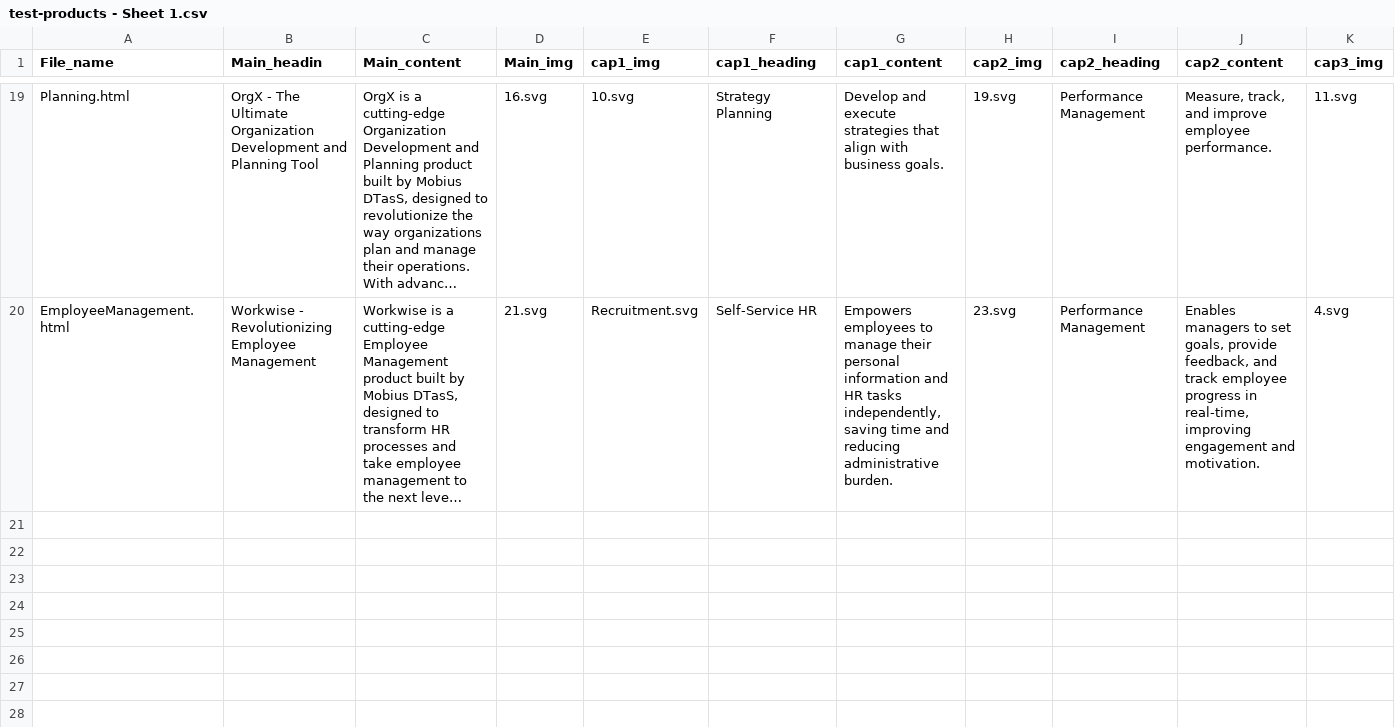
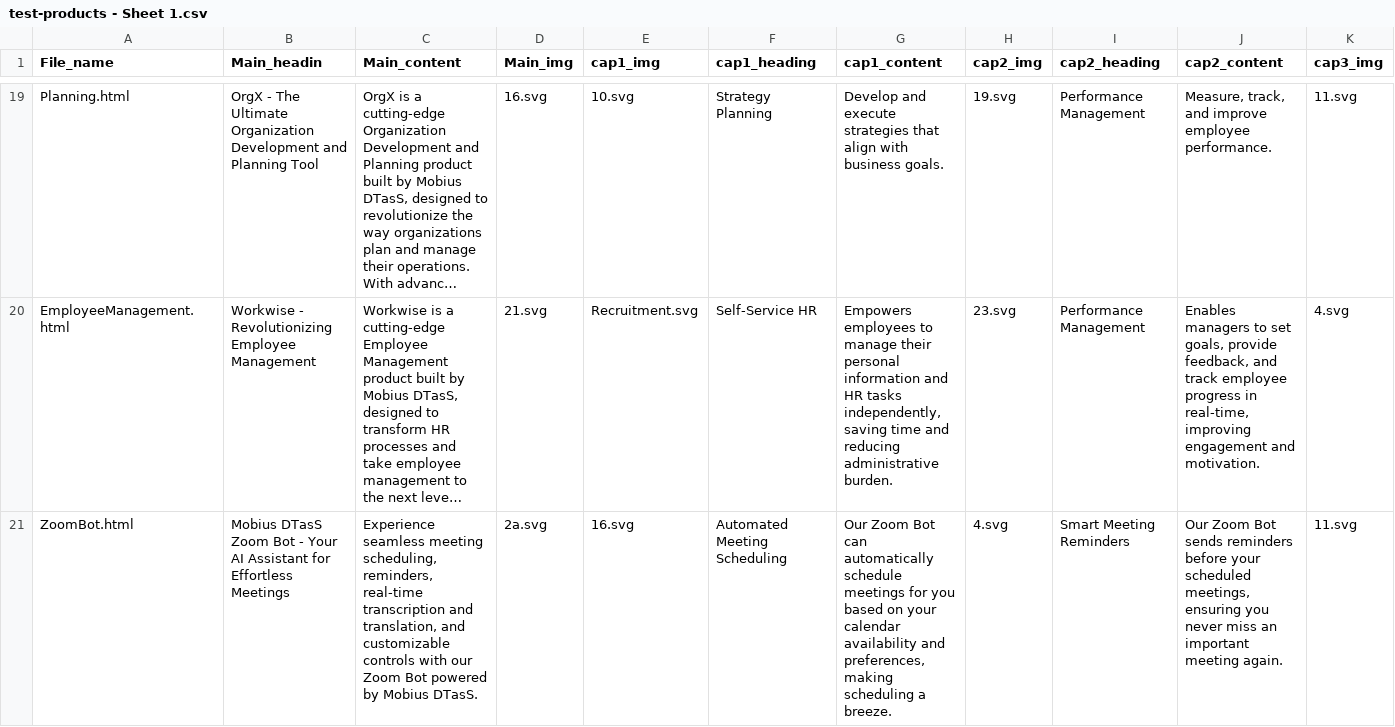
Before and after one commit to RahulGaian/Mobius, a CSV file: generative/test-products - Sheet 1.csv, drawn as a sheet; only a part is shown, gaps mark what is left out; long unchanged cells end in …; rows hold the shown columns only; the diff covers the shown part only; the diff names each change by its address in the sheet, - before the commit and + after, or states it on an @@ line.

```diff
--- a/generative/test-products - Sheet 1.csv
+++ b/generative/test-products - Sheet 1.csv
+row 21: ZoomBot.html | Mobius DTasS Zoom Bot - Your AI Assistant for Effortless Meetings | Experience seamless meeting scheduling, reminders, real-time transcription and translation, and customizable controls with our Zoom Bot powered by Mobius DTasS. | 2a.svg | 16.svg | Automated Meeting Scheduling | Our Zoom Bot can automatically schedule meetings for you based on your calendar availability and preferences, making scheduling a breeze. | 4.svg | Smart Meeting Reminders | Our Zoom Bot sends reminders before your scheduled meetings, ensuring you never miss an important meeting again. | 11.svg
```
Also changed, not shown: 2 added rows elsewhere in this file, 35 other files.
